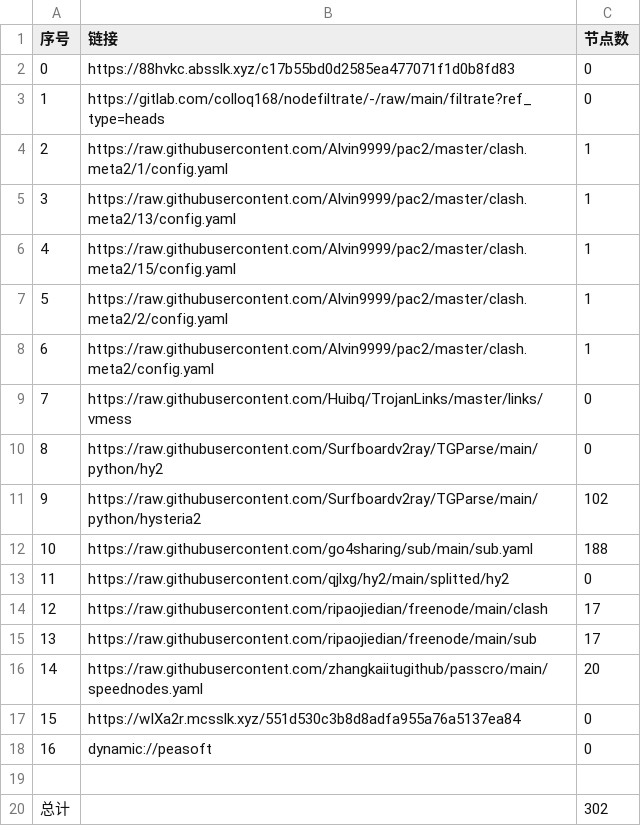
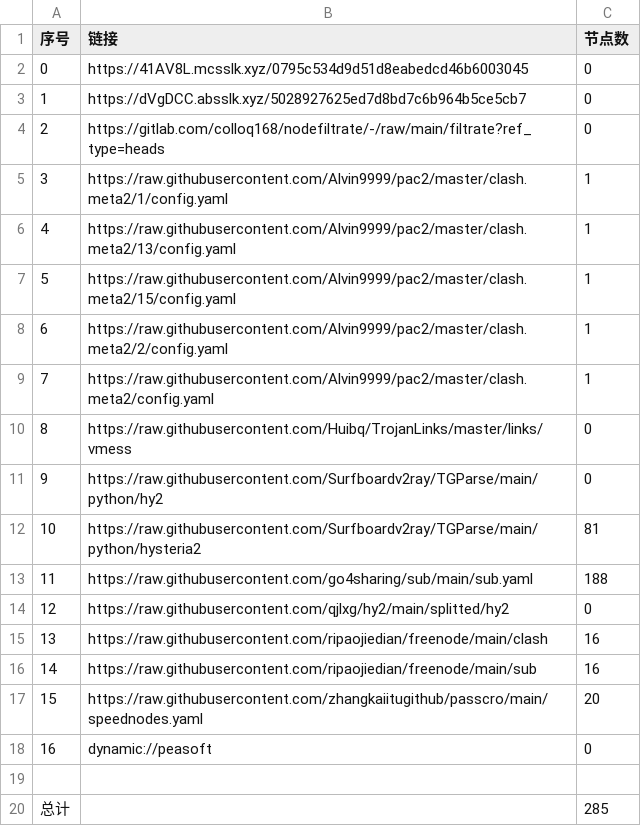
Before and after one commit to weg2025/AutoSearchPublicNodes, a CSV file: list_result.csv, drawn as a sheet; removed rows and columns are numbered as before the commit, all else as after; the diff names each change by its address in the sheet, - before the commit and + after, or states it on an @@ line.

```diff
--- a/list_result.csv
+++ b/list_result.csv
+row 2: 0 | https://41AV8L.mcsslk.xyz/0795c534d9d51d8eabedcd46b6003045 | 0
@@ column A (序号) renumbered between rows 3 and 17 @@
-B3 (链接): https://88hvkc.absslk.xyz/c17b55bd0d2585ea477071f1d0b8fd83
+B3 (链接): https://dVgDCC.absslk.xyz/5028927625ed7d8bd7c6b964b5ce5cb7
-C12 (节点数): 102
+C12 (节点数): 81
-C15:C16 (节点数): 17
+C15:C16 (节点数): 16
-row 17: 15 | https://wIXa2r.mcsslk.xyz/551d530c3b8d8adfa955a76a5137ea84 | 0
-C20 (节点数): 302
+C20 (节点数): 285
```
Also changed, not shown: 27 other files.
